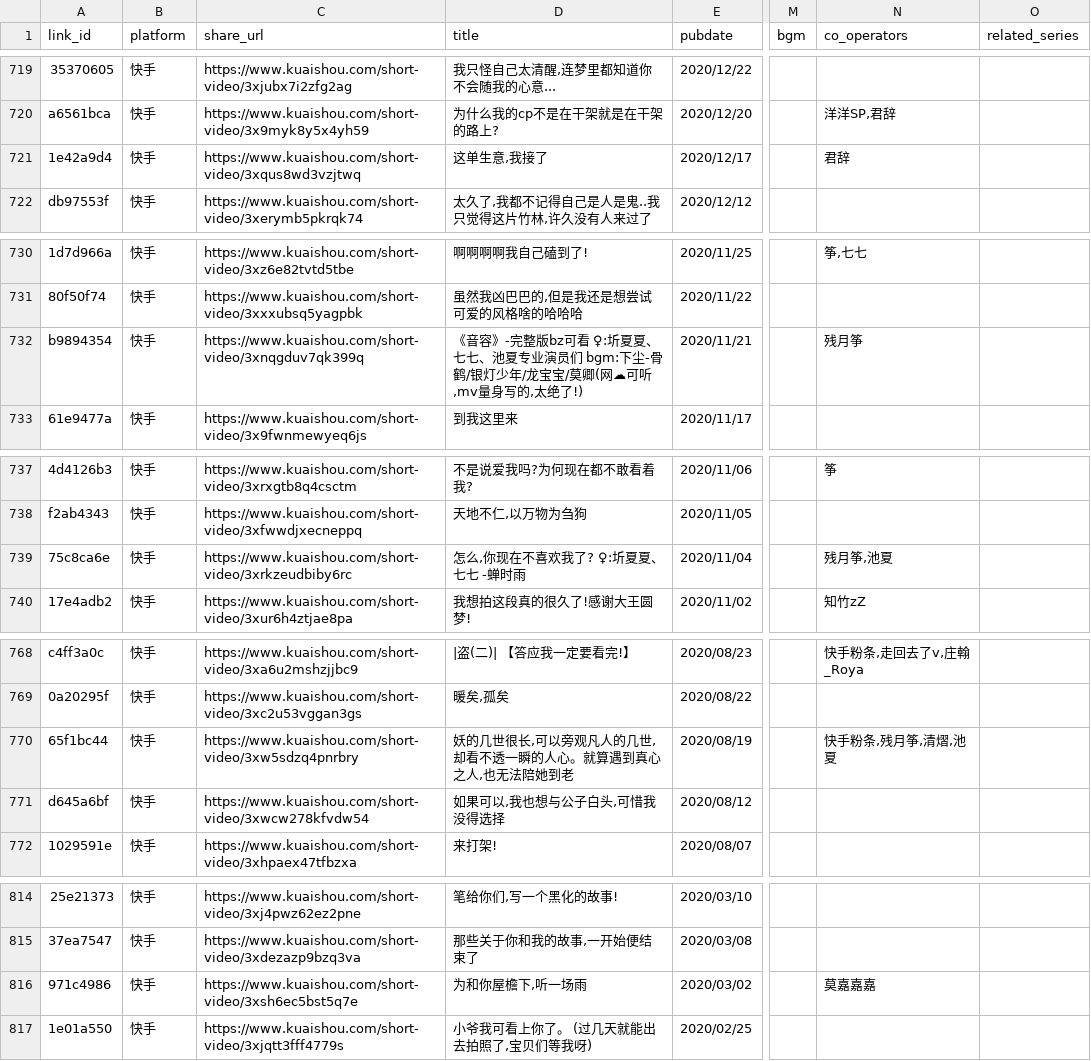
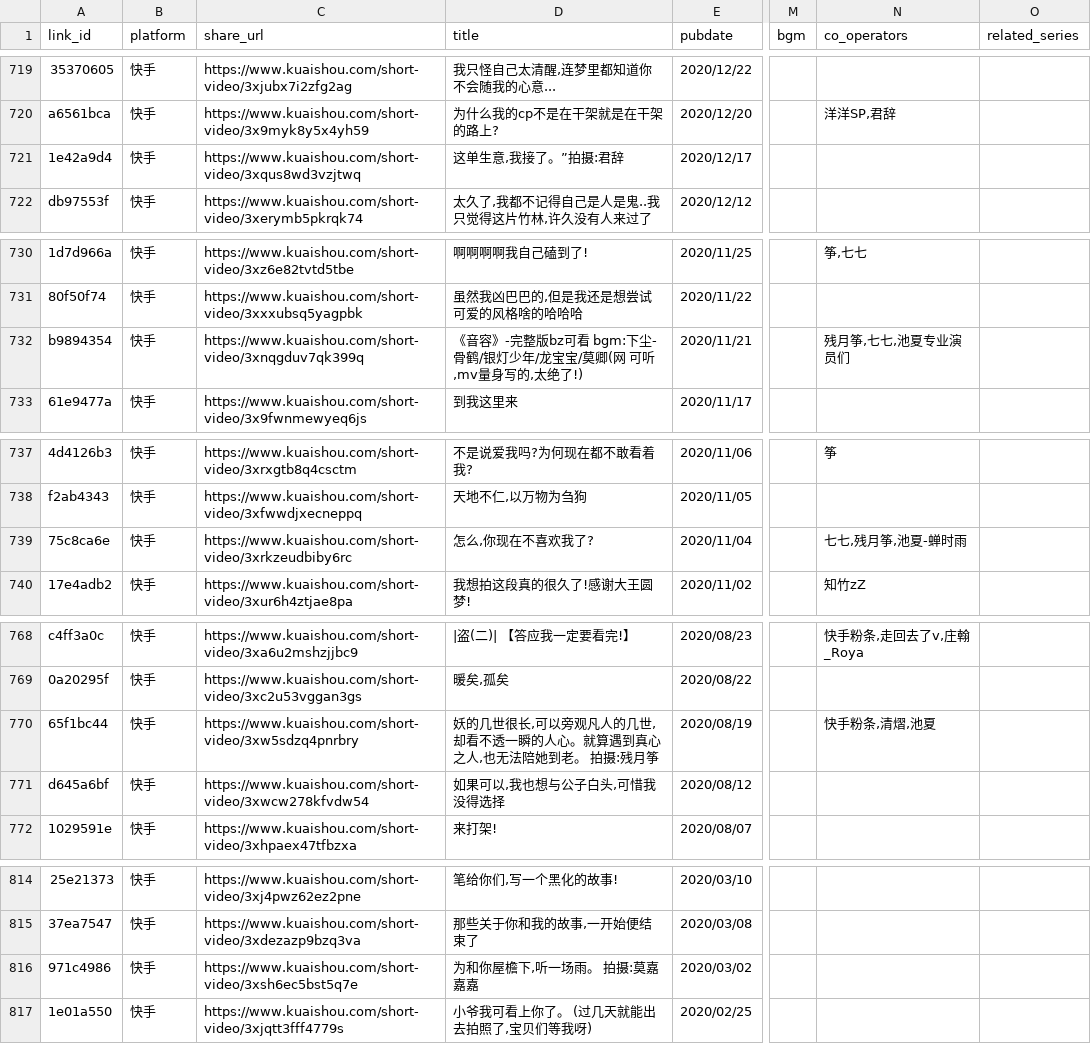
Before and after one commit to shixujapan/MediaCrawler, a CSV file: media_library/final/data/platform_links_normalized.csv, drawn as a sheet; only a part is shown, gaps mark what is left out; the diff covers the shown part only; the diff names each change by its address in the sheet, - before the commit and + after, or states it on an @@ line.

Commit message:
parse title, co_operators, and tags

```diff
--- a/media_library/final/data/platform_links_normalized.csv
+++ b/media_library/final/data/platform_links_normalized.csv
-D721 (title): 这单生意,我接了
+D721 (title): 这单生意,我接了。”拍摄:君辞
-N721 (co_operators): 君辞
+N721 (co_operators): (empty)
-D732 (title): …bz可看 ‍♀:圻夏夏、七七、池夏专业演员们 bgm:下尘-骨鹤/银灯少年/龙宝宝/莫卿(网☁可听,mv量…
+D732 (title): …bz可看 bgm:下尘-骨鹤/银灯少年/龙宝宝/莫卿(网 可听,mv量…
-N732 (co_operators): 残月筝
+N732 (co_operators): 残月筝,七七,池夏专业演员们
-D739 (title): 怎么,你现在不喜欢我了? ‍♀:圻夏夏、七七 -蝉时雨
+D739 (title): 怎么,你现在不喜欢我了?
-N739 (co_operators): 残月筝,池夏
+N739 (co_operators): 七七,残月筝,池夏-蝉时雨
-D770 (title): …陪她到老
+D770 (title): …陪她到老。 拍摄:残月筝
-N770 (co_operators): 快手粉条,残月筝,清熠,池夏
+N770 (co_operators): 快手粉条,清熠,池夏
-D816 (title): 为和你屋檐下,听一场雨
+D816 (title): 为和你屋檐下,听一场雨。 拍摄:莫嘉嘉嘉
-N816 (co_operators): 莫嘉嘉嘉
+N816 (co_operators): (empty)
```
Also changed, not shown: 23 edited cells elsewhere in this file.
